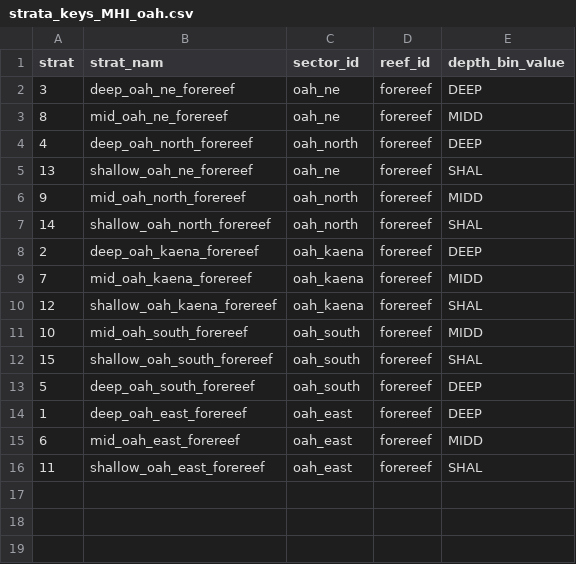
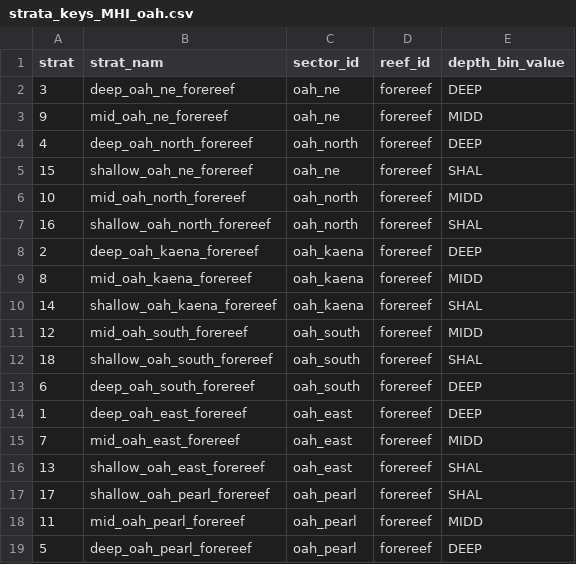
Before and after one commit to krtanaka/ncrmp_common_map, a CSV file: outputs/tables/strata_keys_MHI_oah.csv, drawn as a sheet.

```diff
--- a/outputs/tables/strata_keys_MHI_oah.csv
+++ b/outputs/tables/strata_keys_MHI_oah.csv
@@ -2,15 +2,18 @@ strat,strat_nam,sector_id,reef_id,depth_bin_value
 3,deep_oah_ne_forereef,oah_ne,forereef,DEEP
-8,mid_oah_ne_forereef,oah_ne,forereef,MIDD
+9,mid_oah_ne_forereef,oah_ne,forereef,MIDD
 4,deep_oah_north_forereef,oah_north,forereef,DEEP
-13,shallow_oah_ne_forereef,oah_ne,forereef,SHAL
-9,mid_oah_north_forereef,oah_north,forereef,MIDD
-14,shallow_oah_north_forereef,oah_north,forereef,SHAL
+15,shallow_oah_ne_forereef,oah_ne,forereef,SHAL
+10,mid_oah_north_forereef,oah_north,forereef,MIDD
+16,shallow_oah_north_forereef,oah_north,forereef,SHAL
 2,deep_oah_kaena_forereef,oah_kaena,forereef,DEEP
-7,mid_oah_kaena_forereef,oah_kaena,forereef,MIDD
-12,shallow_oah_kaena_forereef,oah_kaena,forereef,SHAL
-10,mid_oah_south_forereef,oah_south,forereef,MIDD
-15,shallow_oah_south_forereef,oah_south,forereef,SHAL
-5,deep_oah_south_forereef,oah_south,forereef,DEEP
+8,mid_oah_kaena_forereef,oah_kaena,forereef,MIDD
+14,shallow_oah_kaena_forereef,oah_kaena,forereef,SHAL
+12,mid_oah_south_forereef,oah_south,forereef,MIDD
+18,shallow_oah_south_forereef,oah_south,forereef,SHAL
+6,deep_oah_south_forereef,oah_south,forereef,DEEP
 1,deep_oah_east_forereef,oah_east,forereef,DEEP
-6,mid_oah_east_forereef,oah_east,forereef,MIDD
-11,shallow_oah_east_forereef,oah_east,forereef,SHAL
+7,mid_oah_east_forereef,oah_east,forereef,MIDD
+13,shallow_oah_east_forereef,oah_east,forereef,SHAL
+17,shallow_oah_pearl_forereef,oah_pearl,forereef,SHAL
+11,mid_oah_pearl_forereef,oah_pearl,forereef,MIDD
+5,deep_oah_pearl_forereef,oah_pearl,forereef,DEEP
```
Also changed, not shown: 20 other files.
